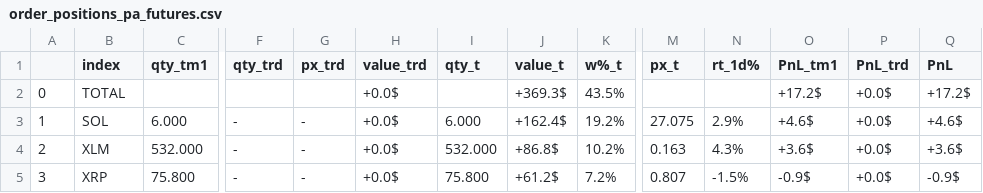
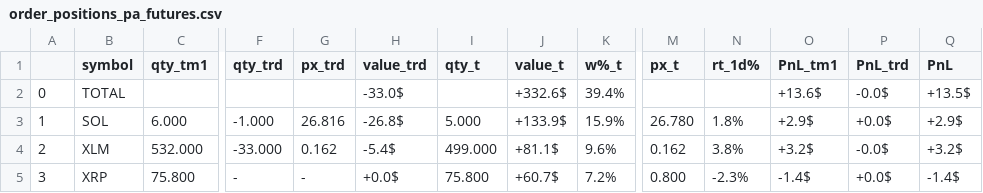
Before and after one commit to sebast759/tame_output, a CSV file: MOZAIC/graphs/order_positions_pa_futures.csv, drawn as a sheet; only a part is shown, gaps mark what is left out; the diff covers the shown part only; the diff names each change by its address in the sheet, - before the commit and + after, or states it on an @@ line.

Commit message:
Committing order_positions_pa_futures.csv

```diff
--- a/MOZAIC/graphs/order_positions_pa_futures.csv
+++ b/MOZAIC/graphs/order_positions_pa_futures.csv
-B1: index
+B1: symbol
-H2 (value_trd): +0.0$
+H2 (value_trd): -33.0$
-J2 (value_t): +369.3$
+J2 (value_t): +332.6$
-K2 (w%_t): 43.5%
+K2 (w%_t): 39.4%
-O2 (PnL_tm1): +17.2$
+O2 (PnL_tm1): +13.6$
-P2 (PnL_trd): +0.0$
+P2 (PnL_trd): -0.0$
-Q2 (PnL): +17.2$
+Q2 (PnL): +13.5$
-F3 (qty_trd): -
+F3 (qty_trd): -1.000
-G3 (px_trd): -
+G3 (px_trd): 26.816
-H3 (value_trd): +0.0$
+H3 (value_trd): -26.8$
-I3 (qty_t): 6.000
+I3 (qty_t): 5.000
-J3 (value_t): +162.4$
+J3 (value_t): +133.9$
-K3 (w%_t): 19.2%
+K3 (w%_t): 15.9%
-M3 (px_t): 27.075
+M3 (px_t): 26.780
-N3 (rt_1d%): 2.9%
+N3 (rt_1d%): 1.8%
-O3 (PnL_tm1): +4.6$
+O3 (PnL_tm1): +2.9$
-Q3 (PnL): +4.6$
+Q3 (PnL): +2.9$
-F4 (qty_trd): -
+F4 (qty_trd): -33.000
-G4 (px_trd): -
+G4 (px_trd): 0.162
-H4 (value_trd): +0.0$
+H4 (value_trd): -5.4$
-I4 (qty_t): 532.000
+I4 (qty_t): 499.000
-J4 (value_t): +86.8$
+J4 (value_t): +81.1$
-K4 (w%_t): 10.2%
+K4 (w%_t): 9.6%
-M4 (px_t): 0.163
+M4 (px_t): 0.162
-N4 (rt_1d%): 4.3%
+N4 (rt_1d%): 3.8%
-O4 (PnL_tm1): +3.6$
+O4 (PnL_tm1): +3.2$
-P4 (PnL_trd): +0.0$
+P4 (PnL_trd): -0.0$
-Q4 (PnL): +3.6$
+Q4 (PnL): +3.2$
-J5 (value_t): +61.2$
+J5 (value_t): +60.7$
-M5 (px_t): 0.807
+M5 (px_t): 0.800
-N5 (rt_1d%): -1.5%
+N5 (rt_1d%): -2.3%
-O5 (PnL_tm1): -0.9$
+O5 (PnL_tm1): -1.4$
-Q5 (PnL): -0.9$
+Q5 (PnL): -1.4$
```
Also changed, not shown: 100 edited cells elsewhere in this file.
